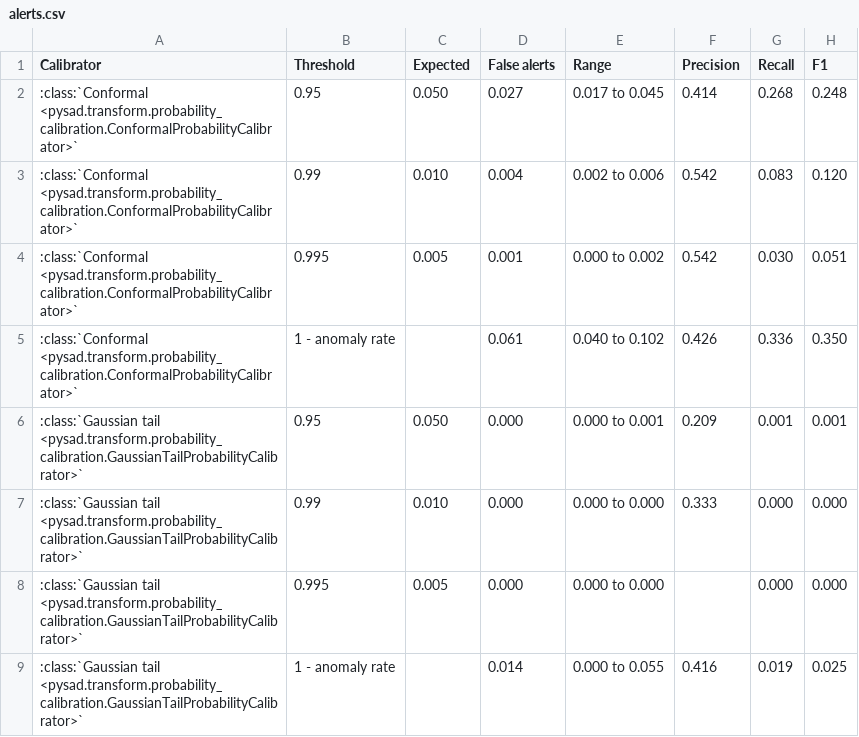
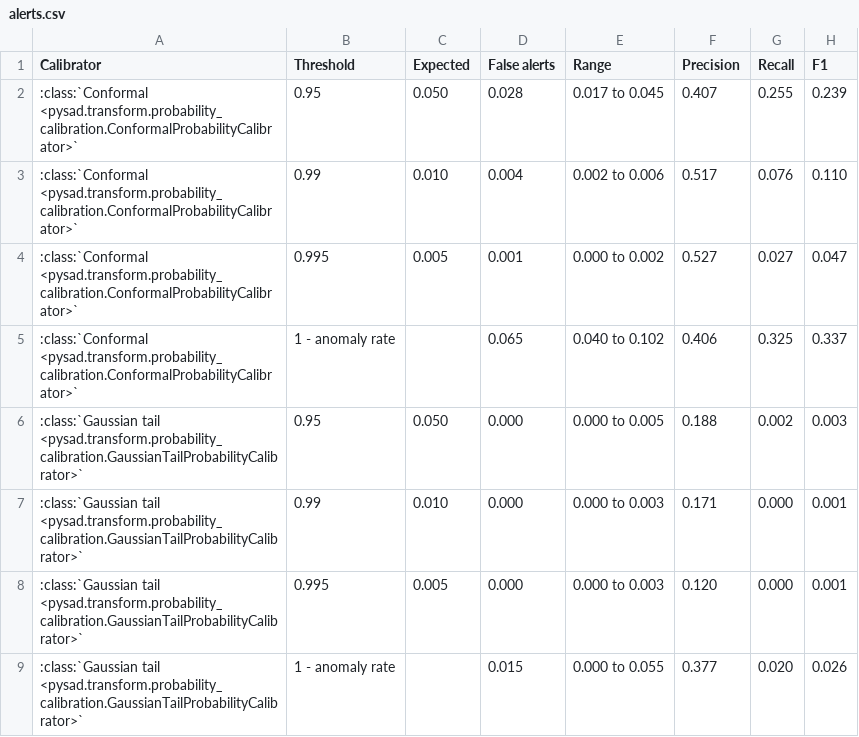
Before and after one commit to selimfirat/pysad, a CSV file: docs/benchmark/alerts.csv, drawn as a sheet.

```diff
--- a/docs/benchmark/alerts.csv
+++ b/docs/benchmark/alerts.csv
@@ -1,9 +1,9 @@
 Calibrator,Threshold,Expected,False alerts,Range,Precision,Recall,F1
-:class:`Conformal <pysad.transform.probability_calibration.ConformalProbabilityCalibrator>`,0.95,0.050,0.027,0.017 to 0.045,0.414,0.268,0.248
-:class:`Conformal <pysad.transform.probability_calibration.ConformalProbabilityCalibrator>`,0.99,0.010,0.004,0.002 to 0.006,0.542,0.083,0.120
-:class:`Conformal <pysad.transform.probability_calibration.ConformalProbabilityCalibrator>`,0.995,0.005,0.001,0.000 to 0.002,0.542,0.030,0.051
-:class:`Conformal <pysad.transform.probability_calibration.ConformalProbabilityCalibrator>`,1 - anomaly rate,,0.061,0.040 to 0.102,0.426,0.336,0.350
-:class:`Gaussian tail <pysad.transform.probability_calibration.GaussianTailProbabilityCalibrator>`,0.95,0.050,0.000,0.000 to 0.001,0.209,0.001,0.001
-:class:`Gaussian tail <pysad.transform.probability_calibration.GaussianTailProbabilityCalibrator>`,0.99,0.010,0.000,0.000 to 0.000,0.333,0.000,0.000
-:class:`Gaussian tail <pysad.transform.probability_calibration.GaussianTailProbabilityCalibrator>`,0.995,0.005,0.000,0.000 to 0.000,,0.000,0.000
-:class:`Gaussian tail <pysad.transform.probability_calibration.GaussianTailProbabilityCalibrator>`,1 - anomaly rate,,0.014,0.000 to 0.055,0.416,0.019,0.025
+:class:`Conformal <pysad.transform.probability_calibration.ConformalProbabilityCalibrator>`,0.95,0.050,0.028,0.017 to 0.045,0.407,0.255,0.239
+:class:`Conformal <pysad.transform.probability_calibration.ConformalProbabilityCalibrator>`,0.99,0.010,0.004,0.002 to 0.006,0.517,0.076,0.110
+:class:`Conformal <pysad.transform.probability_calibration.ConformalProbabilityCalibrator>`,0.995,0.005,0.001,0.000 to 0.002,0.527,0.027,0.047
+:class:`Conformal <pysad.transform.probability_calibration.ConformalProbabilityCalibrator>`,1 - anomaly rate,,0.065,0.040 to 0.102,0.406,0.325,0.337
+:class:`Gaussian tail <pysad.transform.probability_calibration.GaussianTailProbabilityCalibrator>`,0.95,0.050,0.000,0.000 to 0.005,0.188,0.002,0.003
+:class:`Gaussian tail <pysad.transform.probability_calibration.GaussianTailProbabilityCalibrator>`,0.99,0.010,0.000,0.000 to 0.003,0.171,0.000,0.001
+:class:`Gaussian tail <pysad.transform.probability_calibration.GaussianTailProbabilityCalibrator>`,0.995,0.005,0.000,0.000 to 0.003,0.120,0.000,0.001
+:class:`Gaussian tail <pysad.transform.probability_calibration.GaussianTailProbabilityCalibrator>`,1 - anomaly rate,,0.015,0.000 to 0.055,0.377,0.020,0.026
```
Also changed, not shown: docs/benchmark/drift_aupr.csv, docs/benchmark/drift_auroc.csv, 8 other files.
